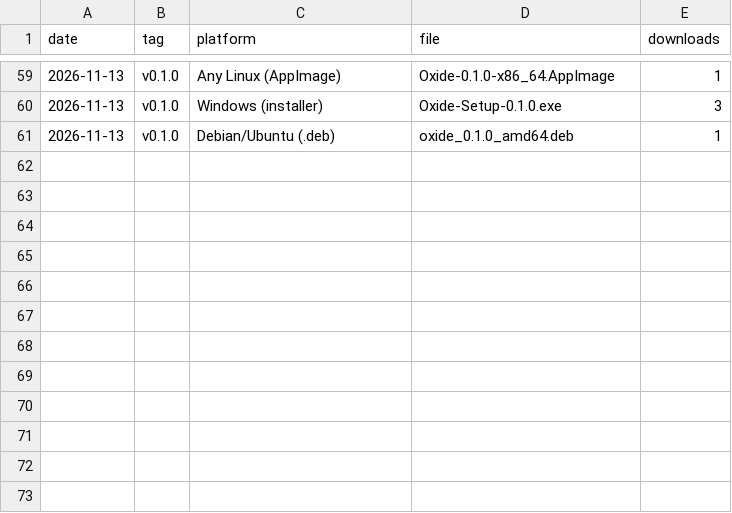
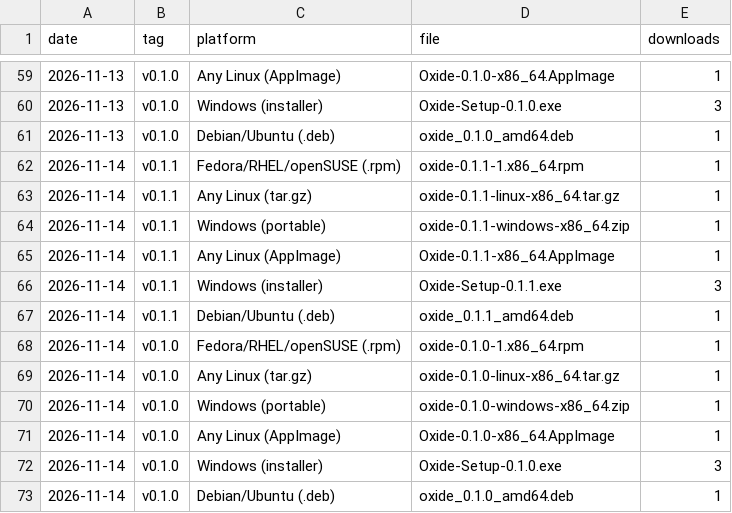
Before and after one commit to DrunkTrader/oxide, a CSV file: downloads.csv, drawn as a sheet; only a part is shown, gaps mark what is left out.

```diff
--- a/downloads.csv
+++ b/downloads.csv
@@ -61 +61,13 @@ date,tag,platform,file,downloads
 2026-11-13,v0.1.0,"Debian/Ubuntu (.deb)",oxide_0.1.0_amd64.deb,1
+2026-11-14,v0.1.1,"Fedora/RHEL/openSUSE (.rpm)",oxide-0.1.1-1.x86_64.rpm,1
+2026-11-14,v0.1.1,"Any Linux (tar.gz)",oxide-0.1.1-linux-x86_64.tar.gz,1
+2026-11-14,v0.1.1,"Windows (portable)",oxide-0.1.1-windows-x86_64.zip,1
+2026-11-14,v0.1.1,"Any Linux (AppImage)",Oxide-0.1.1-x86_64.AppImage,1
+2026-11-14,v0.1.1,"Windows (installer)",Oxide-Setup-0.1.1.exe,3
+2026-11-14,v0.1.1,"Debian/Ubuntu (.deb)",oxide_0.1.1_amd64.deb,1
+2026-11-14,v0.1.0,"Fedora/RHEL/openSUSE (.rpm)",oxide-0.1.0-1.x86_64.rpm,1
+2026-11-14,v0.1.0,"Any Linux (tar.gz)",oxide-0.1.0-linux-x86_64.tar.gz,1
+2026-11-14,v0.1.0,"Windows (portable)",oxide-0.1.0-windows-x86_64.zip,1
+2026-11-14,v0.1.0,"Any Linux (AppImage)",Oxide-0.1.0-x86_64.AppImage,1
+2026-11-14,v0.1.0,"Windows (installer)",Oxide-Setup-0.1.0.exe,3
+2026-11-14,v0.1.0,"Debian/Ubuntu (.deb)",oxide_0.1.0_amd64.deb,1
```
